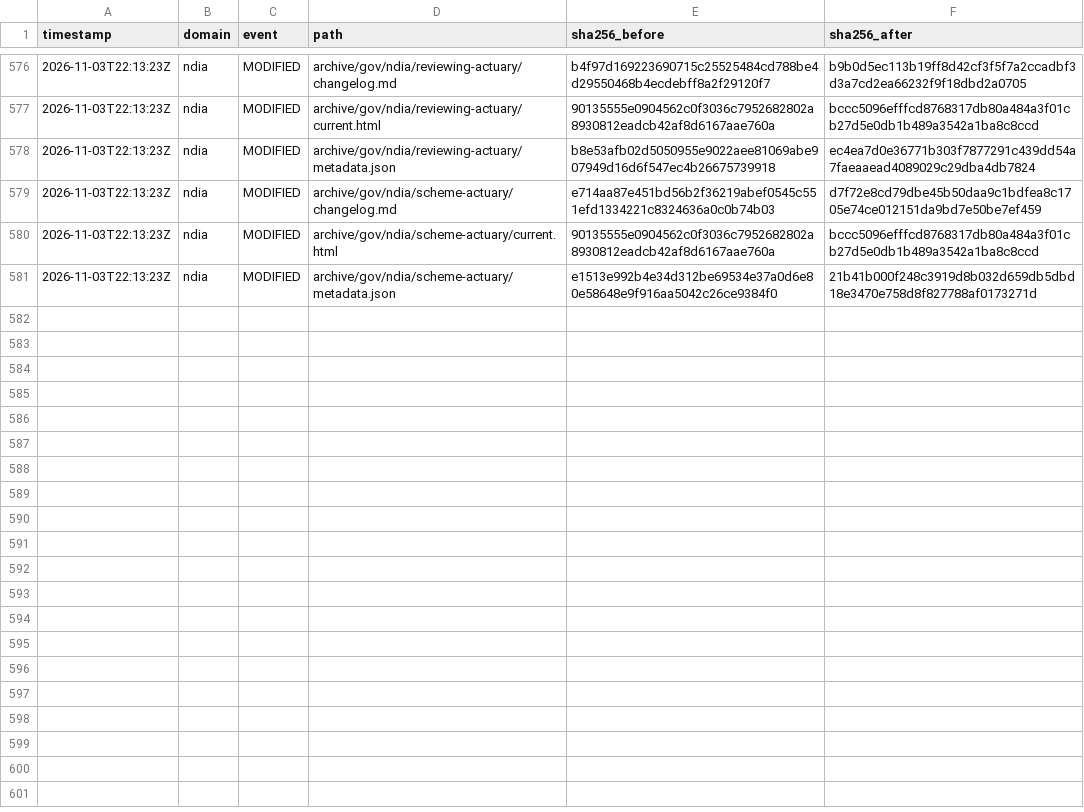
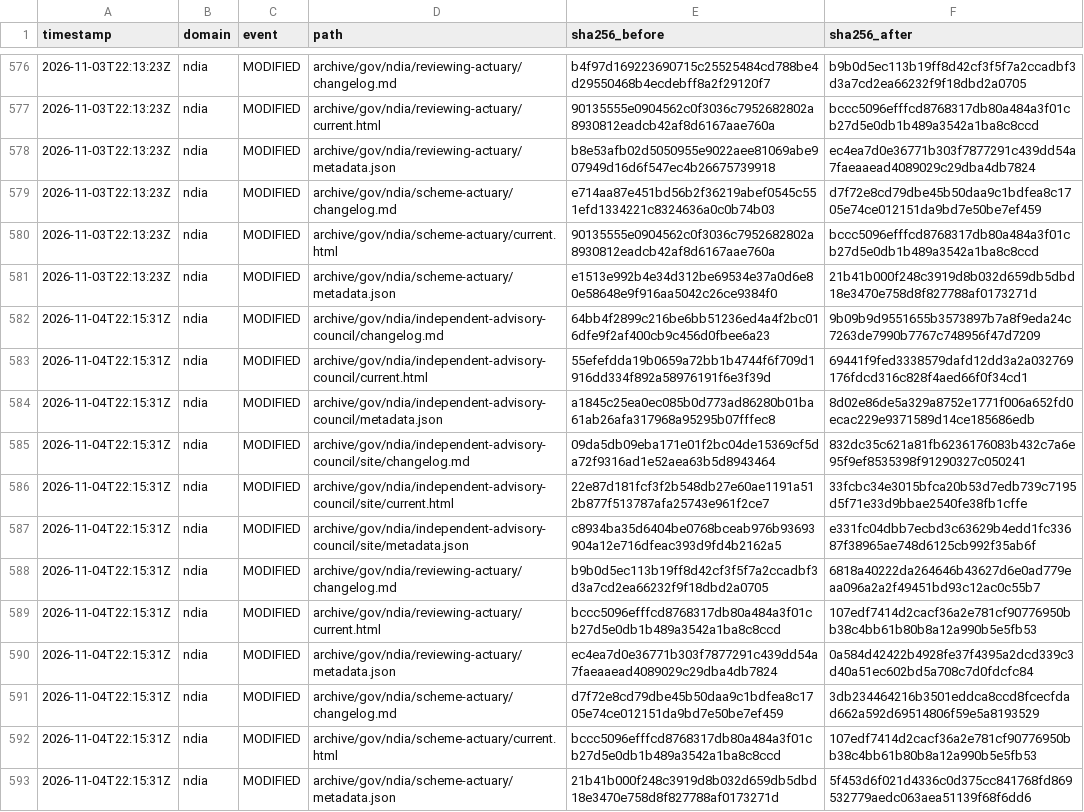
Before and after one commit to myNDISwiki/MyNDIS, a CSV file: archive/reports/ndia/change-ledger.csv, drawn as a sheet; only a part is shown, gaps mark what is left out; the diff names each change by its address in the sheet, - before the commit and + after, or states it on an @@ line.

Commit message:
Archive government webpage updates 2026-11-04T22:15:32Z

```diff
--- a/archive/reports/ndia/change-ledger.csv
+++ b/archive/reports/ndia/change-ledger.csv
+row 582: 2026-11-04T22:15:31Z | ndia | MODIFIED | archive/gov/ndia/independent-advisory-council/changelog.md | 64bb4f2899c216be6bb51236ed4a4f2bc016dfe9f2af400cb9c456d0fbee6a23 | 9b09b9d9551655b3573897b7a8f9eda24c7263de7990b7767c748956f47d7209
+row 583: 2026-11-04T22:15:31Z | ndia | MODIFIED | archive/gov/ndia/independent-advisory-council/current.html | 55efefdda19b0659a72bb1b4744f6f709d1916dd334f892a58976191f6e3f39d | 69441f9fed3338579dafd12dd3a2a032769176fdcd316c828f4aed66f0f34cd1
+row 584: 2026-11-04T22:15:31Z | ndia | MODIFIED | archive/gov/ndia/independent-advisory-council/metadata.json | a1845c25ea0ec085b0d773ad86280b01ba61ab26afa317968a95295b07fffec8 | 8d02e86de5a329a8752e1771f006a652fd0ecac229e9371589d14ce185686edb
+row 585: 2026-11-04T22:15:31Z | ndia | MODIFIED | archive/gov/ndia/independent-advisory-council/site/changelog.md | 09da5db09eba171e01f2bc04de15369cf5da72f9316ad1e52aea63b5d8943464 | 832dc35c621a81fb6236176083b432c7a6e95f9ef8535398f91290327c050241
+row 586: 2026-11-04T22:15:31Z | ndia | MODIFIED | archive/gov/ndia/independent-advisory-council/site/current.html | 22e87d181fcf3f2b548db27e60ae1191a512b877f513787afa25743e961f2ce7 | 33fcbc34e3015bfca20b53d7edb739c7195d5f71e33d9bbae2540fe38fb1cffe
+row 587: 2026-11-04T22:15:31Z | ndia | MODIFIED | archive/gov/ndia/independent-advisory-council/site/metadata.json | c8934ba35d6404be0768bceab976b93693904a12e716dfeac393d9fd4b2162a5 | e331fc04dbb7ecbd3c63629b4edd1fc33687f38965ae748d6125cb992f35ab6f
+row 588: 2026-11-04T22:15:31Z | ndia | MODIFIED | archive/gov/ndia/reviewing-actuary/changelog.md | b9b0d5ec113b19ff8d42cf3f5f7a2ccadbf3d3a7cd2ea66232f9f18dbd2a0705 | 6818a40222da264646b43627d6e0ad779eaa096a2a2f49451bd93c12ac0c55b7
+row 589: 2026-11-04T22:15:31Z | ndia | MODIFIED | archive/gov/ndia/reviewing-actuary/current.html | bccc5096efffcd8768317db80a484a3f01cb27d5e0db1b489a3542a1ba8c8ccd | 107edf7414d2cacf36a2e781cf90776950bb38c4bb61b80b8a12a990b5e5fb53
+row 590: 2026-11-04T22:15:31Z | ndia | MODIFIED | archive/gov/ndia/reviewing-actuary/metadata.json | ec4ea7d0e36771b303f7877291c439dd54a7faeaaead4089029c29dba4db7824 | 0a584d42422b4928fe37f4395a2dcd339c3d40a51ec602bd5a708c7d0fdcfc84
+row 591: 2026-11-04T22:15:31Z | ndia | MODIFIED | archive/gov/ndia/scheme-actuary/changelog.md | d7f72e8cd79dbe45b50daa9c1bdfea8c1705e74ce012151da9bd7e50be7ef459 | 3db234464216b3501eddca8ccd8fcecfdad662a592d69514806f59e5a8193529
+row 592: 2026-11-04T22:15:31Z | ndia | MODIFIED | archive/gov/ndia/scheme-actuary/current.html | bccc5096efffcd8768317db80a484a3f01cb27d5e0db1b489a3542a1ba8c8ccd | 107edf7414d2cacf36a2e781cf90776950bb38c4bb61b80b8a12a990b5e5fb53
+row 593: 2026-11-04T22:15:31Z | ndia | MODIFIED | archive/gov/ndia/scheme-actuary/metadata.json | 21b41b000f248c3919d8b032d659db5dbd18e3470e758d8f827788af0173271d | 5f453d6f021d4336c0d375cc841768fd869532779aedc063aea51139f68f6dd6
```
Also changed, not shown: archive/reports/aph/change-ledger.csv, archive/reports/engage-ndis/change-ledger.csv, 37 other files.
